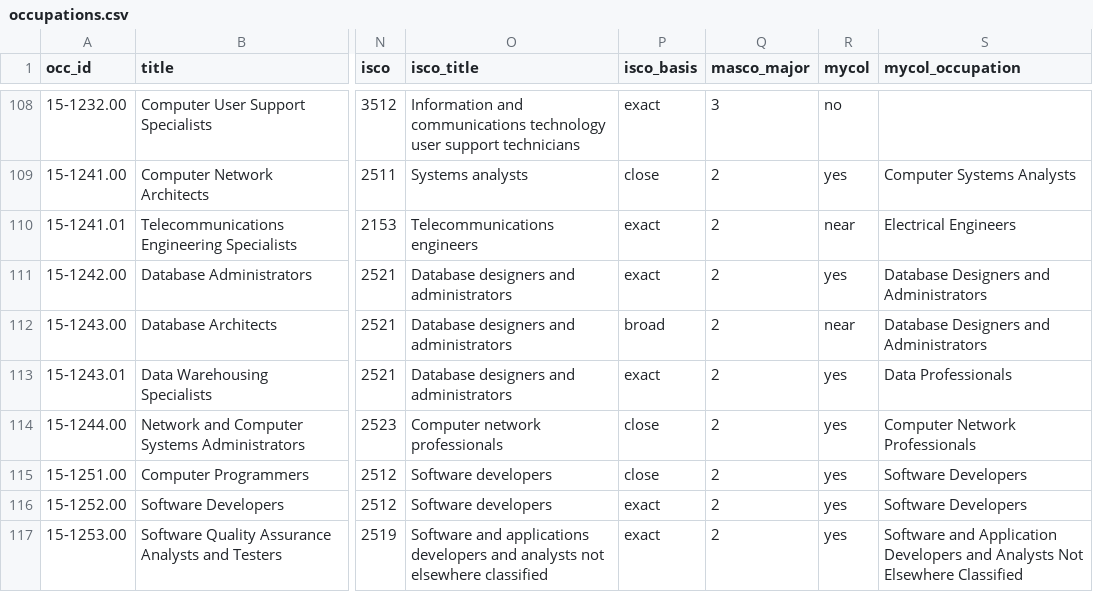
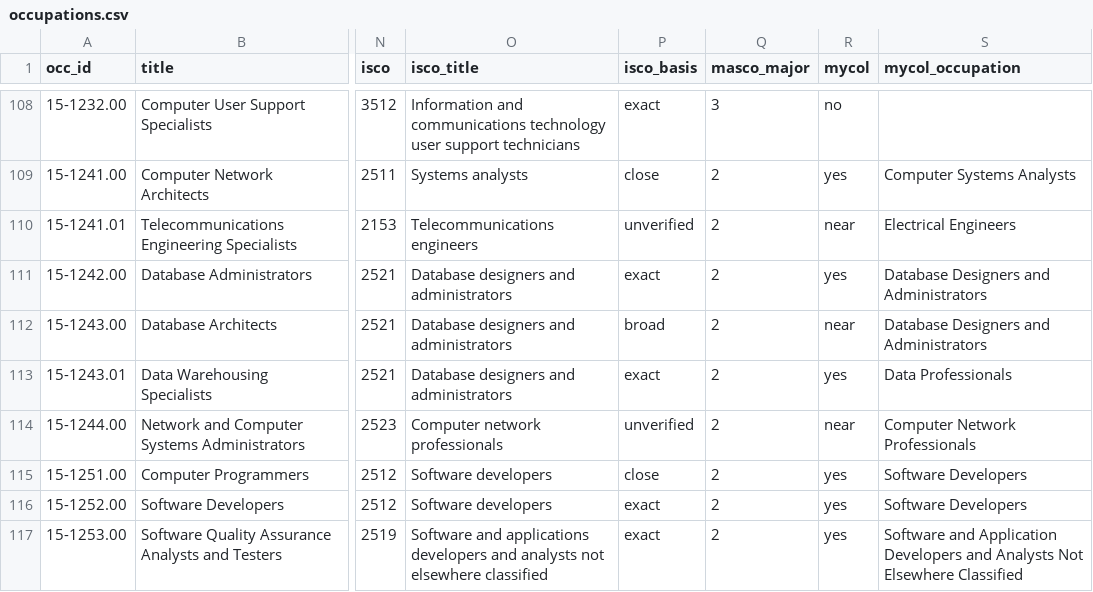
Before and after one commit to zhiyang19015-stack/Future-Skills, a CSV file: data/occupations.csv, drawn as a sheet; only a part is shown, gaps mark what is left out; the diff covers the shown part only; the diff names each change by its address in the sheet, - before the commit and + after, or states it on an @@ line.

```diff
--- a/data/occupations.csv
+++ b/data/occupations.csv
-P110 (isco_basis): exact
+P110 (isco_basis): unverified
-P114 (isco_basis): close
+P114 (isco_basis): unverified
-R114 (mycol): yes
+R114 (mycol): near
```
Also changed, not shown: 75 edited cells elsewhere in this file, data/demand.csv, 19 other files.
